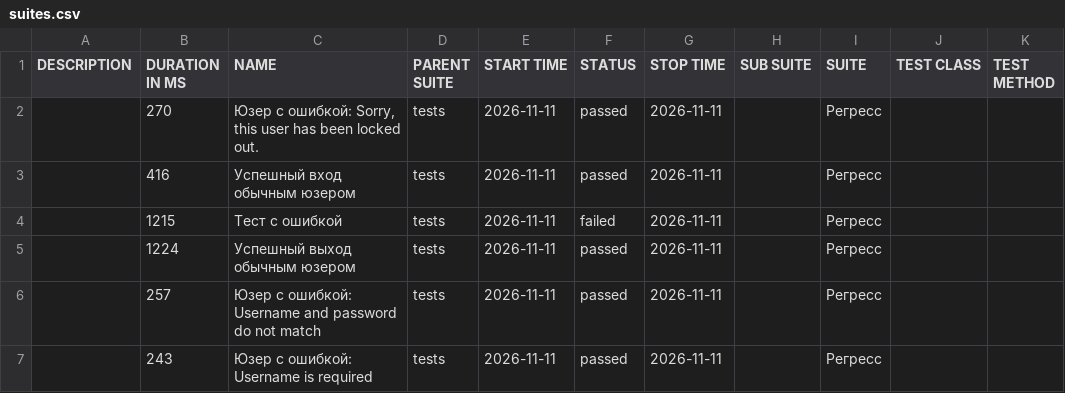
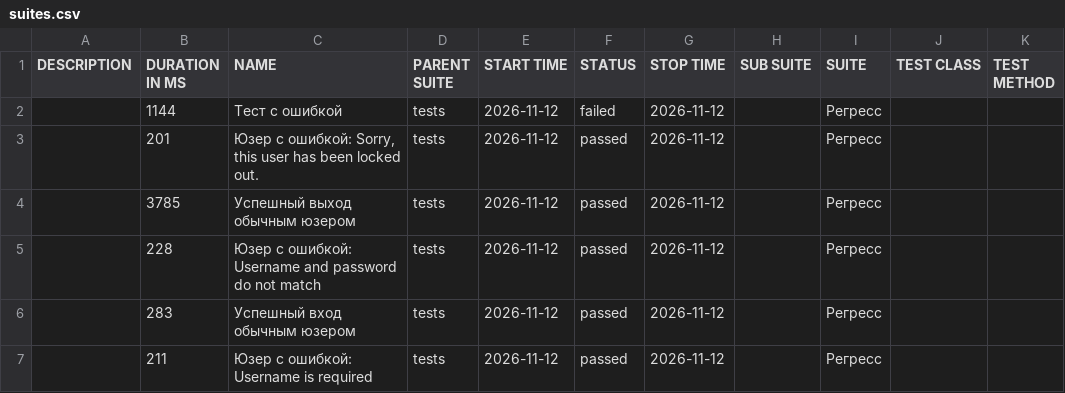
Before and after one commit to barsovichok/playwright_python_training, a CSV file: data/suites.csv, drawn as a sheet.

```diff
--- a/data/suites.csv
+++ b/data/suites.csv
@@ -1,7 +1,7 @@
 "DESCRIPTION","DURATION IN MS","NAME","PARENT SUITE","START TIME","STATUS","STOP TIME","SUB SUITE","SUITE","TEST CLASS","TEST METHOD"
-"","270","Юзер с ошибкой: Sorry, this user has been locked out.","tests","2026-11-11","passed","2026-11-11","","Регресс","",""
-"","416","Успешный вход обычным юзером","tests","2026-11-11","passed","2026-11-11","","Регресс","",""
-"","1215","Тест с ошибкой","tests","2026-11-11","failed","2026-11-11","","Регресс","",""
-"","1224","Успешный выход обычным юзером","tests","2026-11-11","passed","2026-11-11","","Регресс","",""
-"","257","Юзер с ошибкой: Username and password do not match","tests","2026-11-11","passed","2026-11-11","","Регресс","",""
-"","243","Юзер с ошибкой: Username is required","tests","2026-11-11","passed","2026-11-11","","Регресс","",""
+"","1144","Тест с ошибкой","tests","2026-11-12","failed","2026-11-12","","Регресс","",""
+"","201","Юзер с ошибкой: Sorry, this user has been locked out.","tests","2026-11-12","passed","2026-11-12","","Регресс","",""
+"","3785","Успешный выход обычным юзером","tests","2026-11-12","passed","2026-11-12","","Регресс","",""
+"","228","Юзер с ошибкой: Username and password do not match","tests","2026-11-12","passed","2026-11-12","","Регресс","",""
+"","283","Успешный вход обычным юзером","tests","2026-11-12","passed","2026-11-12","","Регресс","",""
+"","211","Юзер с ошибкой: Username is required","tests","2026-11-12","passed","2026-11-12","","Регресс","",""
```
Also changed, not shown: 30 other files.
